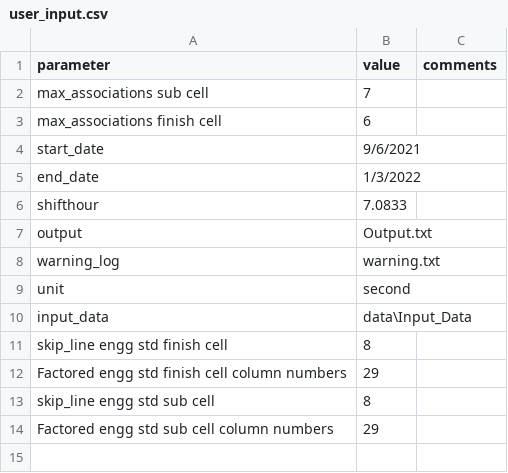
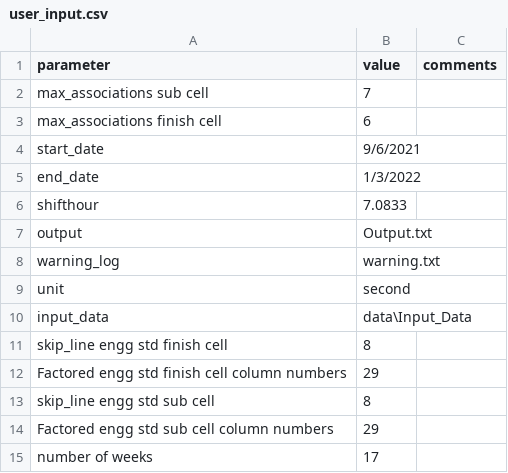
Before and after one commit to mohamad0014/tqrss, a CSV file: data/Input_Data/user_input.csv, drawn as a sheet.

```diff
--- a/data/Input_Data/user_input.csv
+++ b/data/Input_Data/user_input.csv
@@ -14 +14,2 @@ skip_line engg std sub cell,8,
 Factored engg std sub cell column numbers,29,
+number of weeks,17,
```
Also changed, not shown: data/Input_Data/Forecast.csv, data/Input_Data/Forecast_v0.csv, 10 other files.
